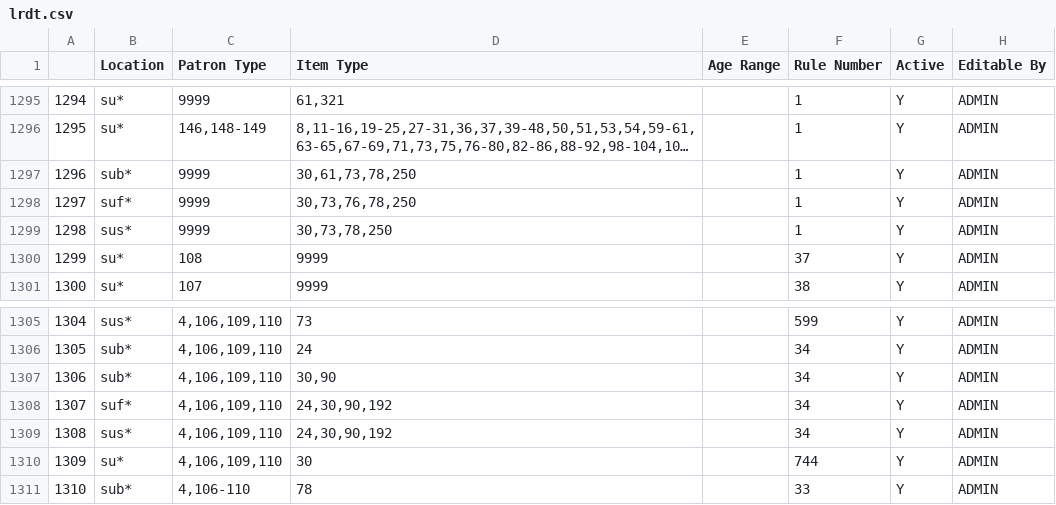
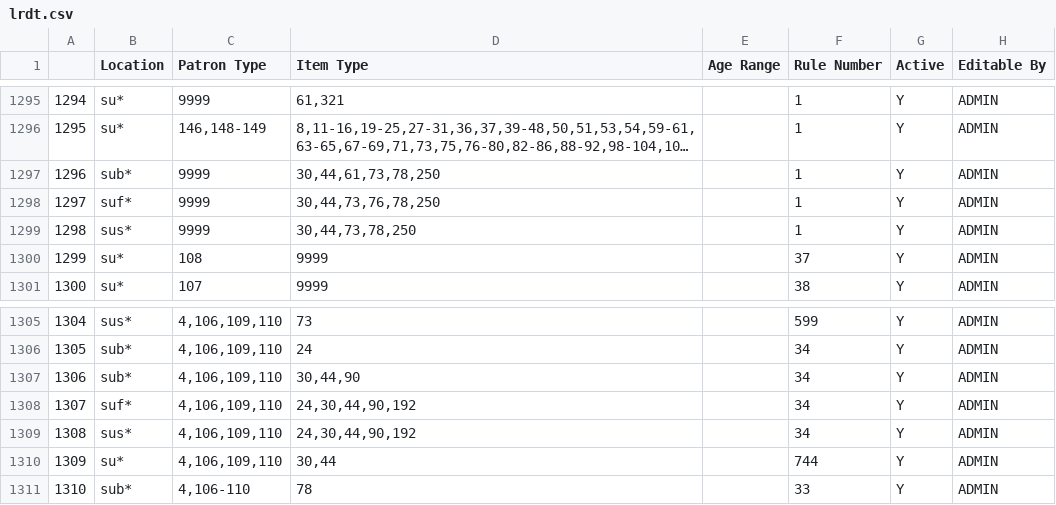
Before and after one commit to MarmotLibraryNetwork/sierraloanrules, a CSV file: lrdt.csv, drawn as a sheet; only a part is shown, gaps mark what is left out; long unchanged cells end in …; the diff names each change by its address in the sheet, - before the commit and + after, or states it on an @@ line.

Commit message:
Update Summit loan rules to add i-type 44

```diff
--- a/lrdt.csv
+++ b/lrdt.csv
-D1297 (Item Type): 30,61,73,78,250
+D1297 (Item Type): 30,44,61,73,78,250
-D1298 (Item Type): 30,73,76,78,250
+D1298 (Item Type): 30,44,73,76,78,250
-D1299 (Item Type): 30,73,78,250
+D1299 (Item Type): 30,44,73,78,250
-D1307 (Item Type): 30,90
+D1307 (Item Type): 30,44,90
-D1308:D1309 (Item Type): 24,30,90,192
+D1308:D1309 (Item Type): 24,30,44,90,192
-D1310 (Item Type): 30
+D1310 (Item Type): 30,44
```
